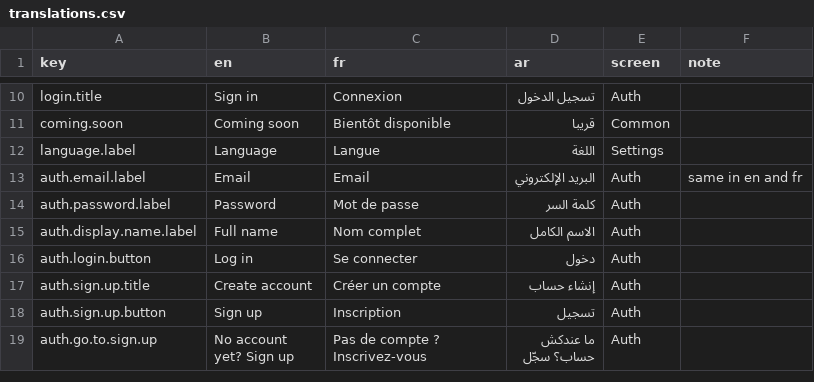
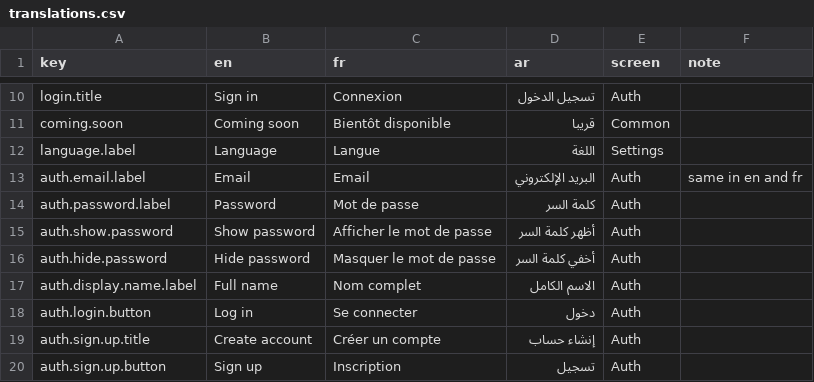
Before and after one commit to manar09-code/vesta, a CSV file: docs/translations.csv, drawn as a sheet; only a part is shown, gaps mark what is left out; the shorter side is filled out with more unchanged rows; the diff names each change by its address in the sheet, - before the commit and + after, or states it on an @@ line.

```diff
--- a/docs/translations.csv
+++ b/docs/translations.csv
+row 15: auth.show.password | Show password | Afficher le mot de passe | أظهر كلمة السر | Auth
+row 16: auth.hide.password | Hide password | Masquer le mot de passe | أخفي كلمة السر | Auth
```
Also changed, not shown: 14 other files.
